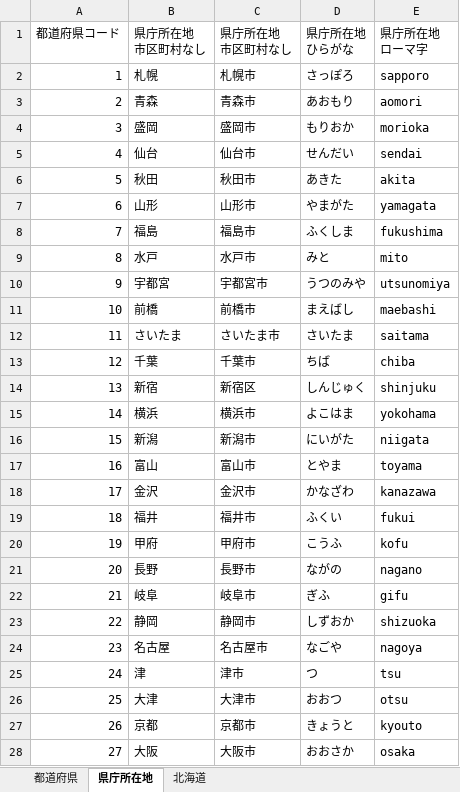
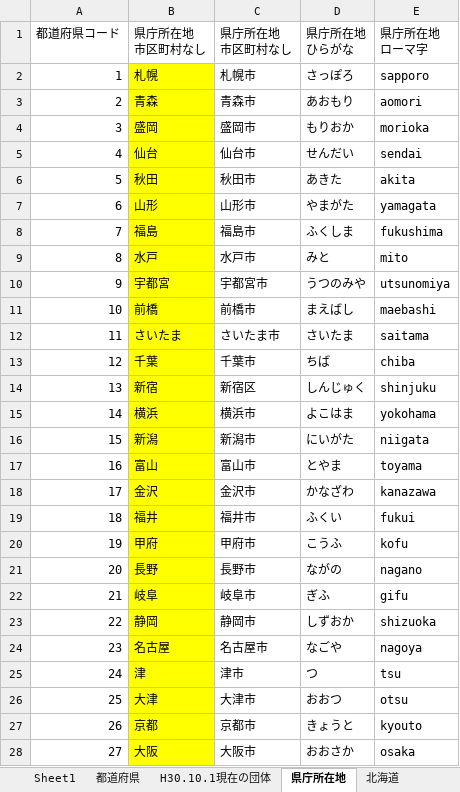
Before and after one commit to sazabyyyyyy/KokuhoCalc3, an Excel workbook: Myhoken_ver2/todouhuken.xlsx, sheet 県庁所在地, drawn as a sheet; only a part is shown; values as stored, in another font and other column widths than the file's, no borders; the diff covers the shown part only; the diff names each change by its address in the sheet, - before the commit and + after, or states it on an @@ line.

```diff
--- a/Myhoken_ver2/todouhuken.xlsx (sheet 県庁所在地)
+++ b/Myhoken_ver2/todouhuken.xlsx (sheet 県庁所在地)
+sheet tab: Sheet1
+sheet tab: H30.10.1現在の団体
-B2:B28 fill: none
+B2:B28 fill: #FFFF00
```
Also changed, not shown: cell formats elsewhere in this sheet, sheet 北海道, 8 other files.
